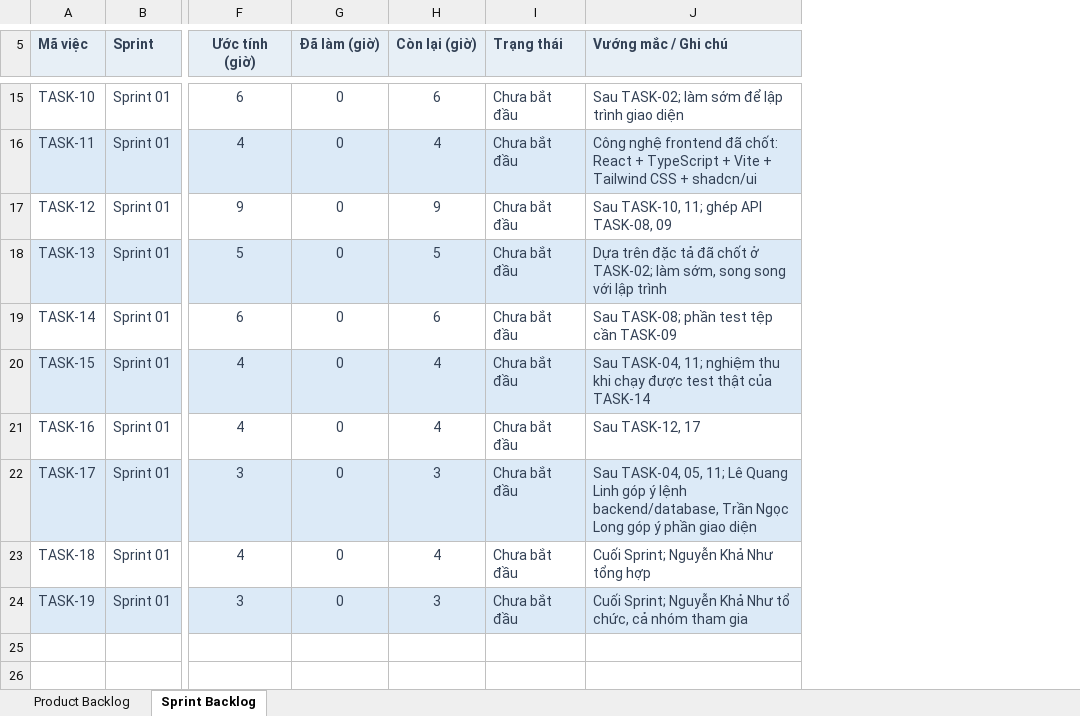
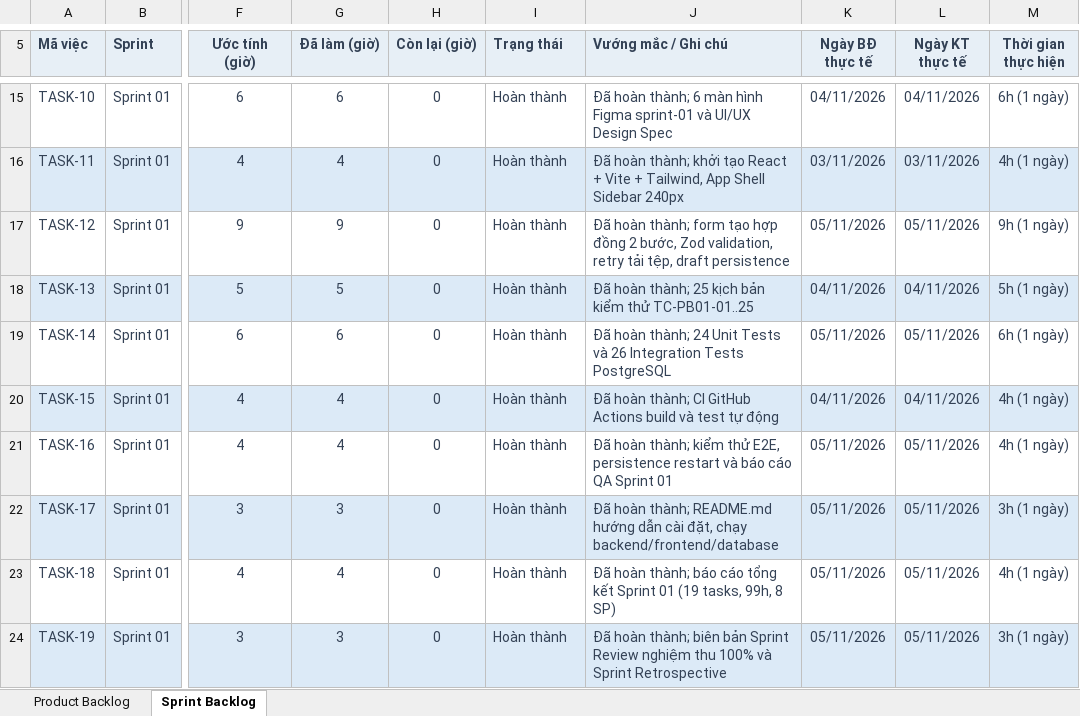
Before and after one commit to zero-seven-team/abc-business-management, an Excel workbook: docs/planning/Sprint_Plan.xlsx, sheet Sprint Backlog, drawn as a sheet; only a part is shown, gaps mark what is left out; values as stored, in another font and other column widths than the file's, no borders; table styles not drawn; the diff covers the shown part only; the diff names each change by its address in the sheet, - before the commit and + after, or states it on an @@ line.

```diff
--- a/docs/planning/Sprint_Plan.xlsx (sheet Sprint Backlog)
+++ b/docs/planning/Sprint_Plan.xlsx (sheet Sprint Backlog)
+column K (Ngày BĐ thực tế), rows 15-24: 04/11/2026 | 03/11/2026 | 05/11/2026 | 04/11/2026 | 05/11/2026 | 04/11/2026 | 05/11/2026 | 05/11/2026 | 05/11/2026 | 05/11/2026
+column L (Ngày KT thực tế), rows 15-24: 04/11/2026 | 03/11/2026 | 05/11/2026 | 04/11/2026 | 05/11/2026 | 04/11/2026 | 05/11/2026 | 05/11/2026 | 05/11/2026 | 05/11/2026
+column M (Thời gian thực hiện), rows 15-24: 6h (1 ngày) | 4h (1 ngày) | 9h (1 ngày) | 5h (1 ngày) | 6h (1 ngày) | 4h (1 ngày) | 4h (1 ngày) | 3h (1 ngày) | 4h (1 ngày) | 3h (1 ngày)
-G15 (Đã làm (giờ)): 0
+G15 (Đã làm (giờ)): 6
-H15 (Còn lại (giờ)): 6
+H15 (Còn lại (giờ)): 0
-I15:I24 (Trạng thái): Chưa bắt đầu
+I15:I24 (Trạng thái): Hoàn thành
-J15 (Vướng mắc / Ghi chú): Sau TASK-02; làm sớm để lập trình giao diện
+J15 (Vướng mắc / Ghi chú): Đã hoàn thành; 6 màn hình Figma sprint-01 và UI/UX Design Spec
-G16 (Đã làm (giờ)): 0
+G16 (Đã làm (giờ)): 4
-H16 (Còn lại (giờ)): 4
+H16 (Còn lại (giờ)): 0
-J16 (Vướng mắc / Ghi chú): Công nghệ frontend đã chốt: React + TypeScript + Vite + Tailwind CSS + shadcn/ui
+J16 (Vướng mắc / Ghi chú): Đã hoàn thành; khởi tạo React + Vite + Tailwind, App Shell Sidebar 240px
-G17 (Đã làm (giờ)): 0
+G17 (Đã làm (giờ)): 9
-H17 (Còn lại (giờ)): 9
+H17 (Còn lại (giờ)): 0
-J17 (Vướng mắc / Ghi chú): Sau TASK-10, 11; ghép API TASK-08, 09
+J17 (Vướng mắc / Ghi chú): Đã hoàn thành; form tạo hợp đồng 2 bước, Zod validation, retry tải tệp, draft persistence
-G18 (Đã làm (giờ)): 0
+G18 (Đã làm (giờ)): 5
-H18 (Còn lại (giờ)): 5
+H18 (Còn lại (giờ)): 0
-J18 (Vướng mắc / Ghi chú): Dựa trên đặc tả đã chốt ở TASK-02; làm sớm, song song với lập trình
+J18 (Vướng mắc / Ghi chú): Đã hoàn thành; 25 kịch bản kiểm thử TC-PB01-01..25
-G19 (Đã làm (giờ)): 0
+G19 (Đã làm (giờ)): 6
-H19 (Còn lại (giờ)): 6
+H19 (Còn lại (giờ)): 0
-J19 (Vướng mắc / Ghi chú): Sau TASK-08; phần test tệp cần TASK-09
+J19 (Vướng mắc / Ghi chú): Đã hoàn thành; 24 Unit Tests và 26 Integration Tests PostgreSQL
-G20:G21 (Đã làm (giờ)): 0
+G20:G21 (Đã làm (giờ)): 4
-H20:H21 (Còn lại (giờ)): 4
+H20:H21 (Còn lại (giờ)): 0
-J20 (Vướng mắc / Ghi chú): Sau TASK-04, 11; nghiệm thu khi chạy được test thật của TASK-14
+J20 (Vướng mắc / Ghi chú): Đã hoàn thành; CI GitHub Actions build và test tự động
-J21 (Vướng mắc / Ghi chú): Sau TASK-12, 17
+J21 (Vướng mắc / Ghi chú): Đã hoàn thành; kiểm thử E2E, persistence restart và báo cáo QA Sprint 01
-G22 (Đã làm (giờ)): 0
+G22 (Đã làm (giờ)): 3
-H22 (Còn lại (giờ)): 3
+H22 (Còn lại (giờ)): 0
-J22 (Vướng mắc / Ghi chú): Sau TASK-04, 05, 11; Lê Quang Linh góp ý lệnh backend/database, Trần Ngọc Long góp ý phần giao diện
+J22 (Vướng mắc / Ghi chú): Đã hoàn thành; README.md hướng dẫn cài đặt, chạy backend/frontend/database
-G23 (Đã làm (giờ)): 0
+G23 (Đã làm (giờ)): 4
-H23 (Còn lại (giờ)): 4
+H23 (Còn lại (giờ)): 0
-J23 (Vướng mắc / Ghi chú): Cuối Sprint; Nguyễn Khả Như tổng hợp
+J23 (Vướng mắc / Ghi chú): Đã hoàn thành; báo cáo tổng kết Sprint 01 (19 tasks, 99h, 8 SP)
-G24 (Đã làm (giờ)): 0
+G24 (Đã làm (giờ)): 3
-H24 (Còn lại (giờ)): 3
+H24 (Còn lại (giờ)): 0
-J24 (Vướng mắc / Ghi chú): Cuối Sprint; Nguyễn Khả Như tổ chức, cả nhóm tham gia
+J24 (Vướng mắc / Ghi chú): Đã hoàn thành; biên bản Sprint Review nghiệm thu 100% và Sprint Retrospective
```
Also changed, not shown: 37 edited cells elsewhere in this sheet, sheet Product Backlog, 1 other file.
